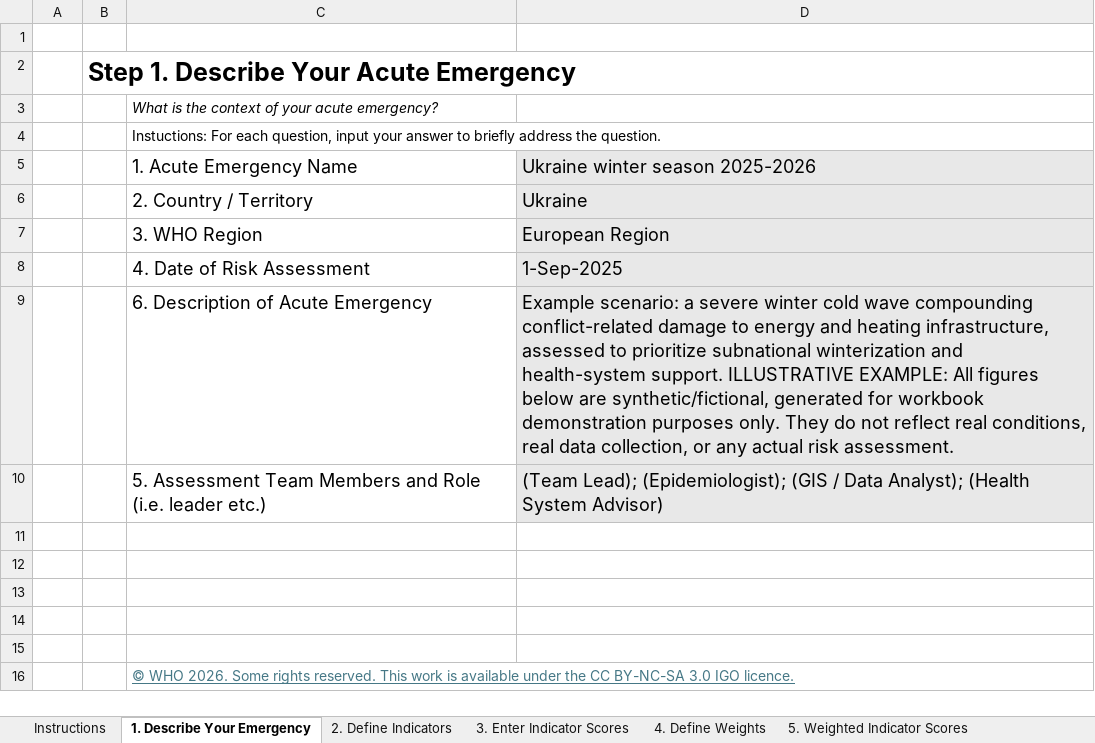
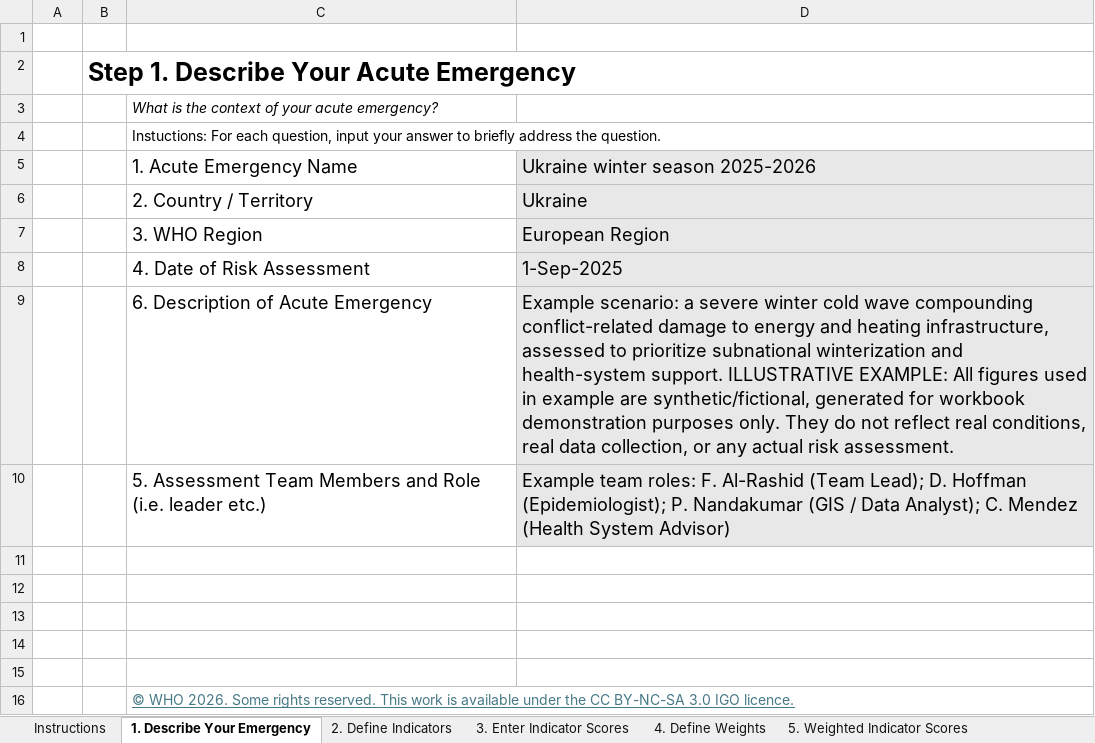
Before and after one commit to WHO-Collaboratory/seasonal-risk-assessment, an Excel workbook: data/WHO Seasonal Risk Assessment Tool (EXAMPLE).xlsx, sheet 1. Describe Your Emergency, drawn as a sheet; values as stored, in another font and other column widths than the file's, no borders; the diff names each change by its address in the sheet, - before the commit and + after, or states it on an @@ line.

```diff
--- a/data/WHO Seasonal Risk Assessment Tool (EXAMPLE).xlsx (sheet 1. Describe Your Emergency)
+++ b/data/WHO Seasonal Risk Assessment Tool (EXAMPLE).xlsx (sheet 1. Describe Your Emergency)
-D9: …All figures below are synthetic/fictional,…
+D9: …All figures used in example are synthetic/fictional,…
-D10: (Team Lead); (Epidemiologist); (GIS / Data Analyst); (Health System…
+D10: Example team roles: F. Al-Rashid (Team Lead); D. Hoffman (Epidemiologist); P. Nandakumar (GIS / Data Analyst); C. Mendez (Health System…
```
Also changed, not shown: sheet 7. Indicator Correlations, sheet 2. Define Indicators, sheet 4. Define Weights, sheet 5. Weighted Indicator Scores, sheet 3. Enter Indicator Scores, sheet Instructions, 1 more sheet, formulas that keep their value, data/WHO Seasonal Risk Assessment Tool (TEMPLATE).xlsx, 5 other files.
